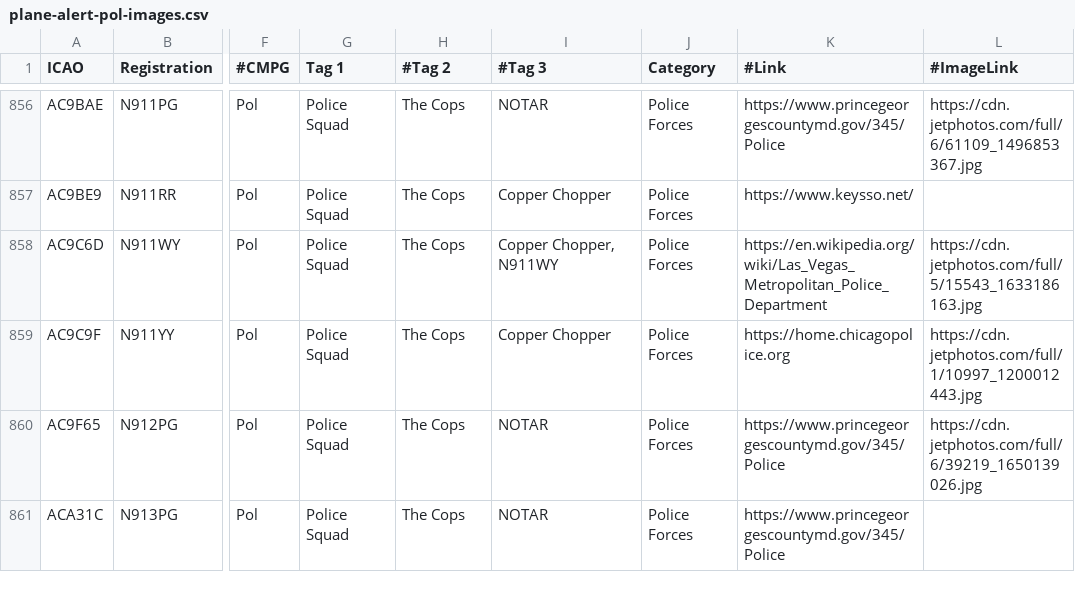
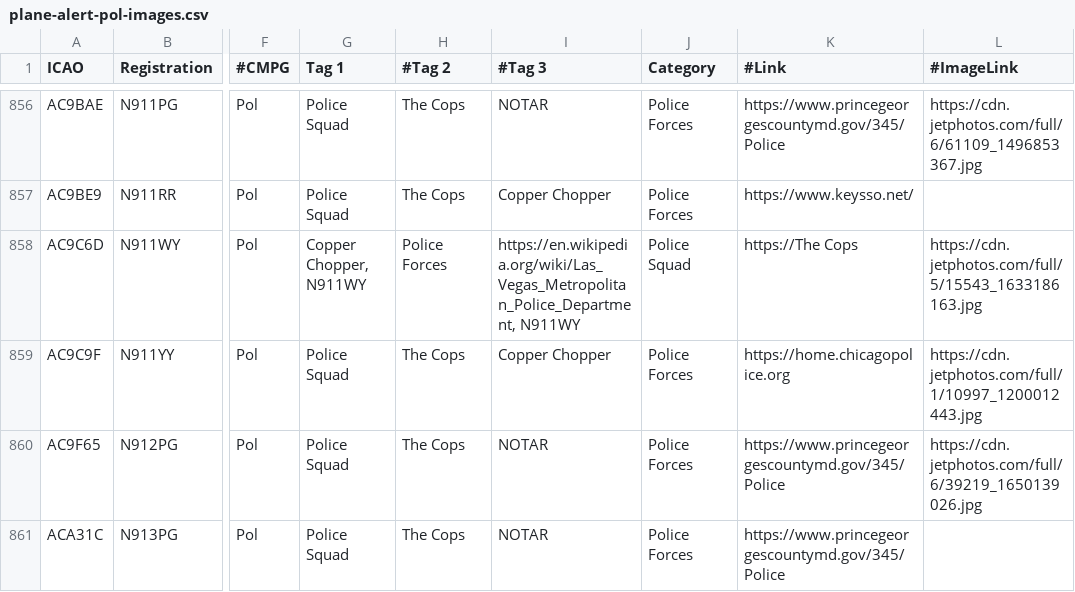
Before and after one commit to djrexishere91/df-adsb-lists, a CSV file: plane-alert-pol-images.csv, drawn as a sheet; only a part is shown, gaps mark what is left out; the diff names each change by its address in the sheet, - before the commit and + after, or states it on an @@ line.

Commit message:
Upsert AC9C6D -> pol

```diff
--- a/plane-alert-pol-images.csv
+++ b/plane-alert-pol-images.csv
-G858 (Tag 1): Police Squad
+G858 (Tag 1): Copper Chopper, N911WY
-H858 (#Tag 2): The Cops
+H858 (#Tag 2): Police Forces
-I858 (#Tag 3): Copper Chopper, N911WY
+I858 (#Tag 3): https://en.wikipedia.org/wiki/Las_Vegas_Metropolitan_Police_Department, N911WY
-J858 (Category): Police Forces
+J858 (Category): Police Squad
-K858 (#Link): https://en.wikipedia.org/wiki/Las_Vegas_Metropolitan_Police_Department
+K858 (#Link): https://The Cops
```
